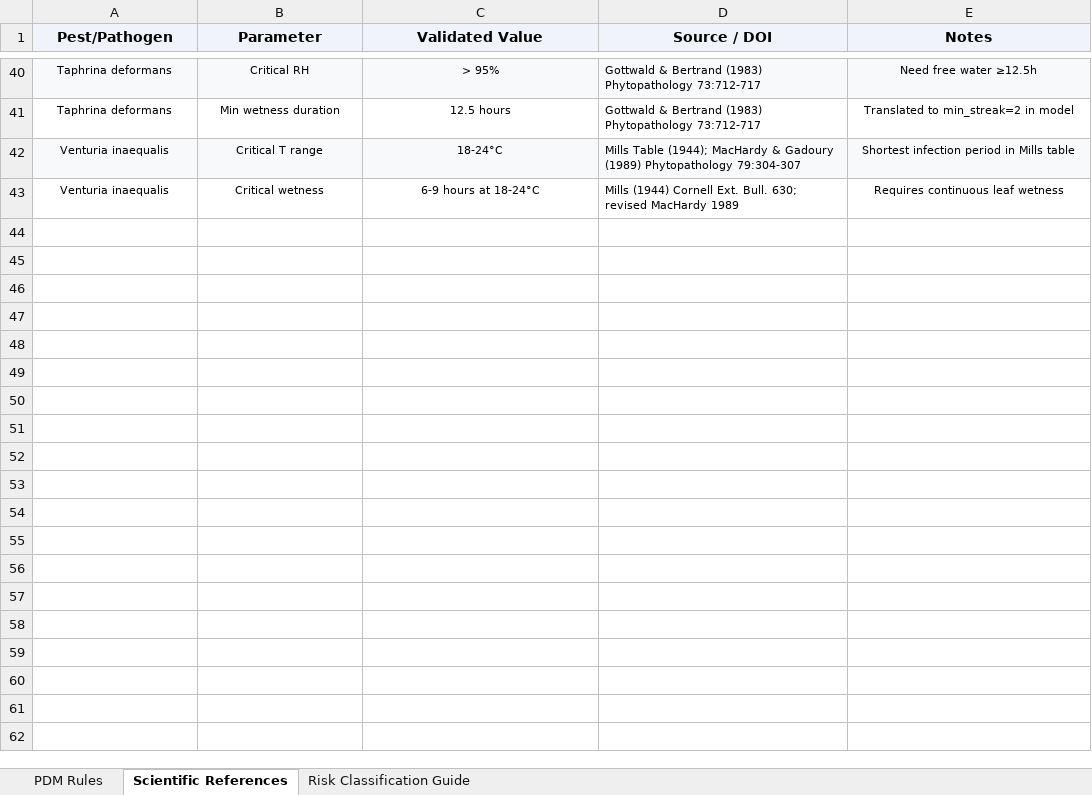
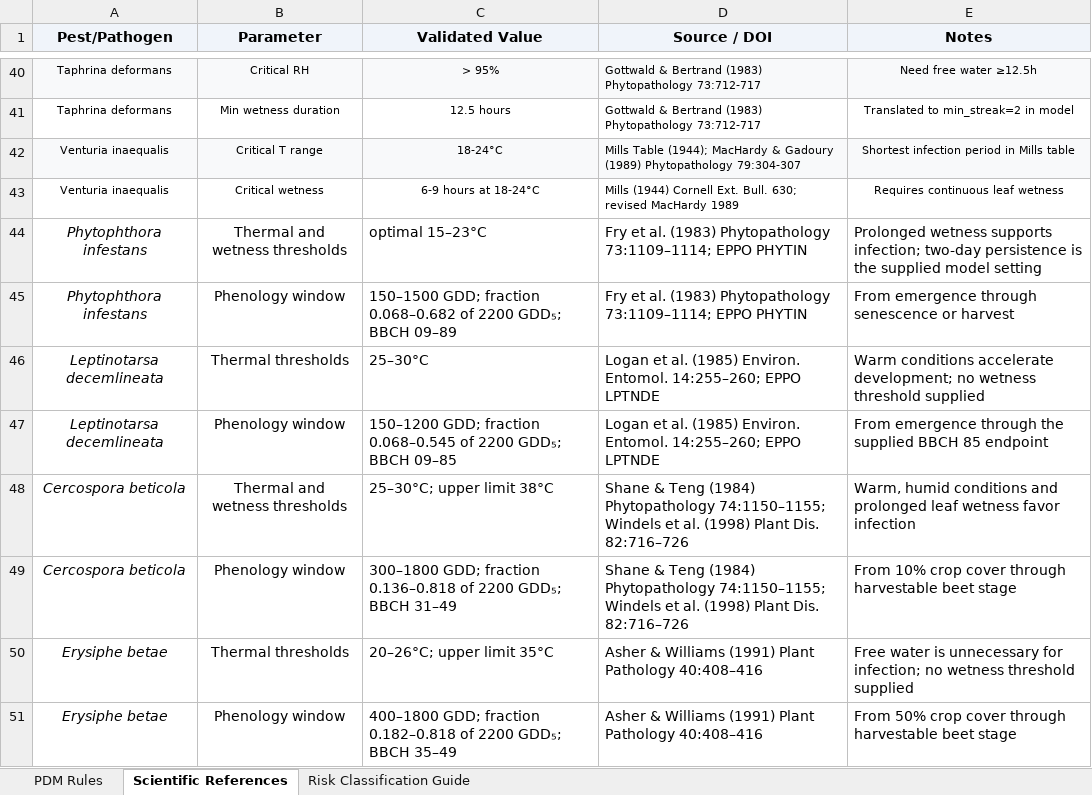
Before and after one commit to openagri-eu/OpenAgri-PestAndDiseaseManagement, an Excel workbook: data/db_crops_PDM.xlsx, sheet Scientific References, drawn as a sheet; only a part is shown, gaps mark what is left out; values as stored, in another font and other column widths than the file's, no borders; the diff names each change by its address in the sheet, - before the commit and + after, or states it on an @@ line.

```diff
--- a/data/db_crops_PDM.xlsx (sheet Scientific References)
+++ b/data/db_crops_PDM.xlsx (sheet Scientific References)
+row 44: Phytophthora infestans | Thermal and wetness thresholds | optimal 15–23°C | Fry et al. (1983) Phytopathology 73:1109–1114; EPPO PHYTIN | Prolonged wetness supports infection; two-day persistence is the supplied model setting
+row 45: Phytophthora infestans | Phenology window | 150–1500 GDD; fraction 0.068–0.682 of 2200 GDD₅; BBCH 09–89 | Fry et al. (1983) Phytopathology 73:1109–1114; EPPO PHYTIN | From emergence through senescence or harvest
+row 46: Leptinotarsa decemlineata | Thermal thresholds | 25–30°C | Logan et al. (1985) Environ. Entomol. 14:255–260; EPPO LPTNDE | Warm conditions accelerate development; no wetness threshold supplied
+row 47: Leptinotarsa decemlineata | Phenology window | 150–1200 GDD; fraction 0.068–0.545 of 2200 GDD₅; BBCH 09–85 | Logan et al. (1985) Environ. Entomol. 14:255–260; EPPO LPTNDE | From emergence through the supplied BBCH 85 endpoint
+row 48: Cercospora beticola | Thermal and wetness thresholds | 25–30°C; upper limit 38°C | Shane & Teng (1984) Phytopathology 74:1150–1155; Windels et al. (1998) Plant Dis. 82:716–726 | Warm, humid conditions and prolonged leaf wetness favor infection
+row 49: Cercospora beticola | Phenology window | 300–1800 GDD; fraction 0.136–0.818 of 2200 GDD₅; BBCH 31–49 | Shane & Teng (1984) Phytopathology 74:1150–1155; Windels et al. (1998) Plant Dis. 82:716–726 | From 10% crop cover through harvestable beet stage
+row 50: Erysiphe betae | Thermal thresholds | 20–26°C; upper limit 35°C | Asher & Williams (1991) Plant Pathology 40:408–416 | Free water is unnecessary for infection; no wetness threshold supplied
+row 51: Erysiphe betae | Phenology window | 400–1800 GDD; fraction 0.182–0.818 of 2200 GDD₅; BBCH 35–49 | Asher & Williams (1991) Plant Pathology 40:408–416 | From 50% crop cover through harvestable beet stage
```
Also changed, not shown: sheet PDM Rules, 1 other file.
